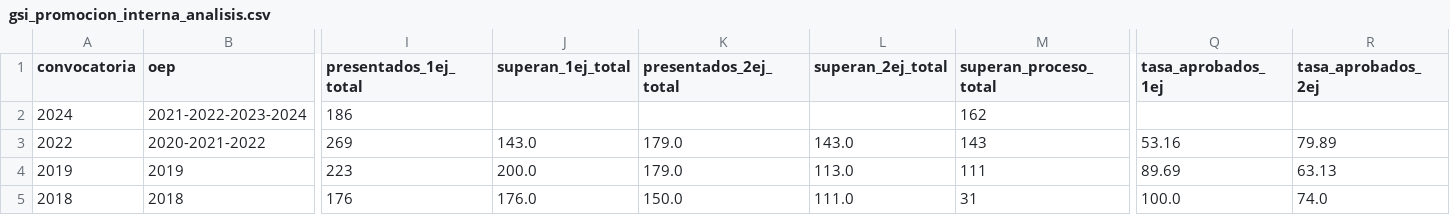
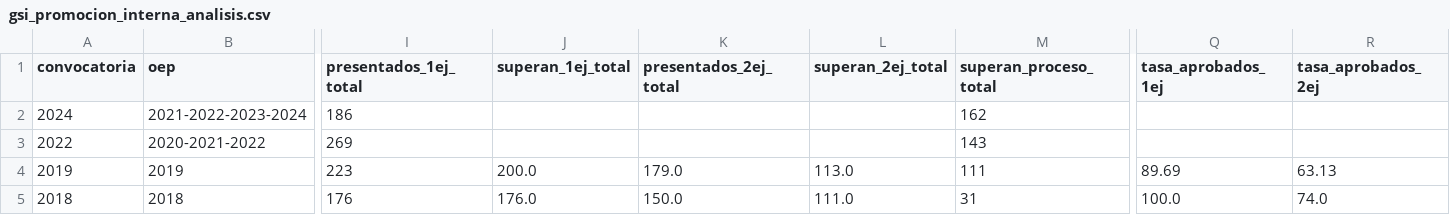
Before and after one commit to carmenales/analitica-datos-gsi, a CSV file: gsi_promocion_interna_analisis.csv, drawn as a sheet; only a part is shown, gaps mark what is left out; the diff names each change by its address in the sheet, - before the commit and + after, or states it on an @@ line.

```diff
--- a/gsi_promocion_interna_analisis.csv
+++ b/gsi_promocion_interna_analisis.csv
-J3 (superan_1ej_total): 143.0
+J3 (superan_1ej_total): (empty)
-K3 (presentados_2ej_total): 179.0
+K3 (presentados_2ej_total): (empty)
-L3 (superan_2ej_total): 143.0
+L3 (superan_2ej_total): (empty)
-Q3 (tasa_aprobados_1ej): 53.16
+Q3 (tasa_aprobados_1ej): (empty)
-R3 (tasa_aprobados_2ej): 79.89
+R3 (tasa_aprobados_2ej): (empty)
```
Also changed, not shown: gsi_combinado_analisis.csv, gsi_datos_completos.csv, 1 other file.
